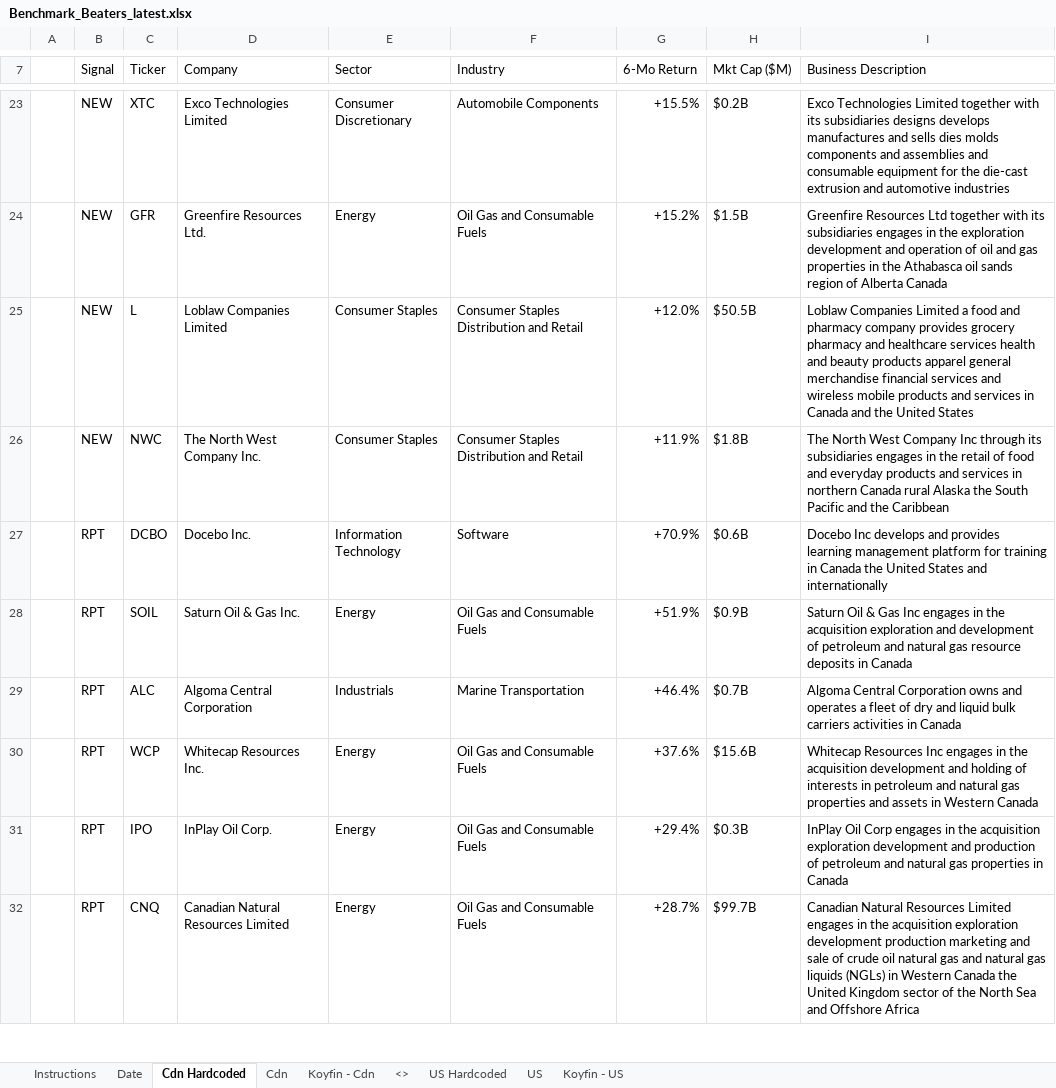
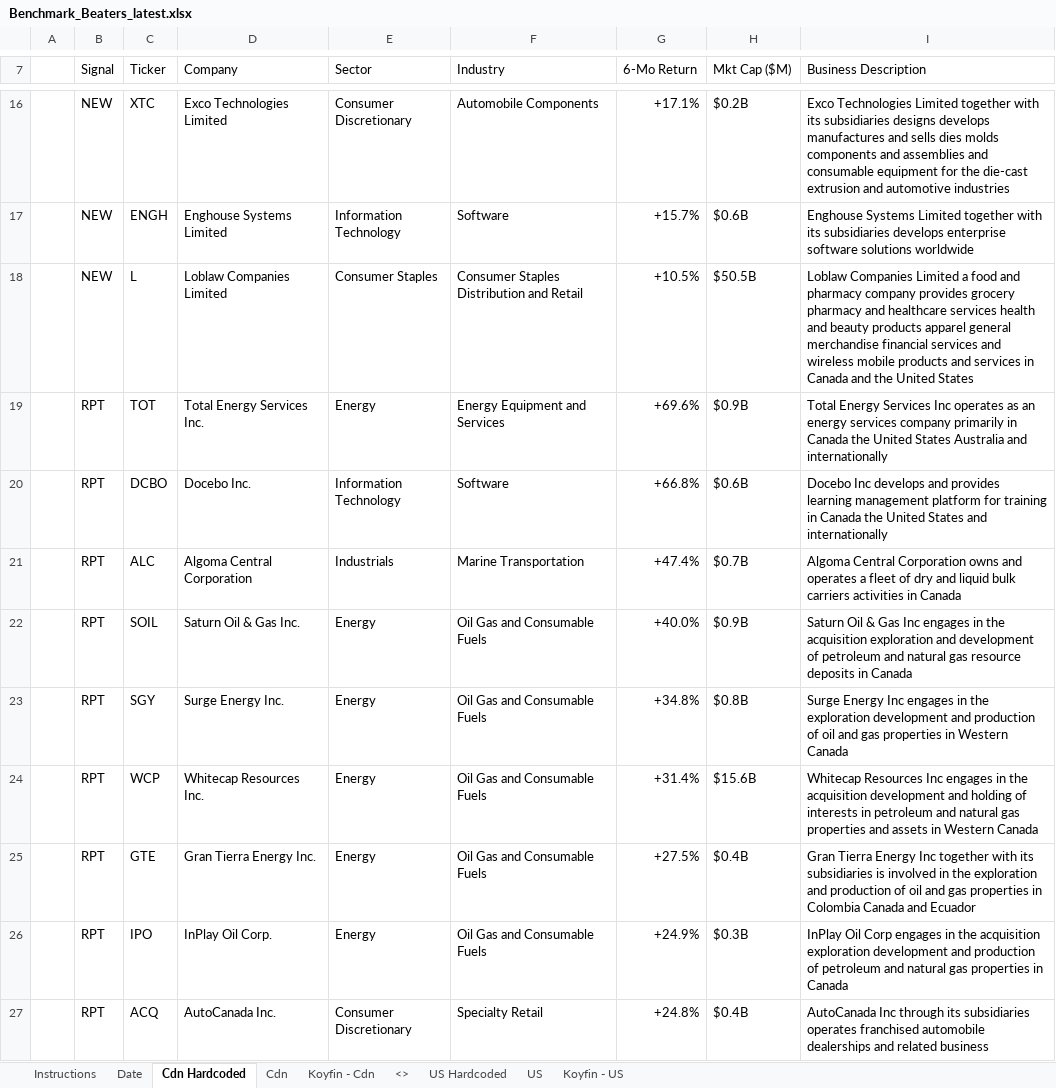
Before and after one commit to 5iResearch/data-scripts, an Excel workbook: outputs/benchmark-beaters/Benchmark_Beaters_latest.xlsx, sheet Cdn Hardcoded, drawn as a sheet; only a part is shown, gaps mark what is left out; values as stored, in another font and other column widths than the file's, no cell formats; charts and pictures and conditional formats not drawn; removed rows and columns are numbered as before the commit, all else as after; the diff covers the shown part only; the diff names each change by its address in the sheet, - before the commit and + after, or states it on an @@ line.

```diff
--- a/outputs/benchmark-beaters/Benchmark_Beaters_latest.xlsx (sheet Cdn Hardcoded)
+++ b/outputs/benchmark-beaters/Benchmark_Beaters_latest.xlsx (sheet Cdn Hardcoded)
-G16 (6-Mo Return): +15.5%
+G16 (6-Mo Return): +17.1%
-row 24:  | NEW | GFR | Greenfire Resources Ltd. | Energy | Oil Gas and Consumable Fuels | +15.2% | $1.5B | Greenfire Resources Ltd together with its subsidiaries engages in the exploration development and operation of oil and gas properties in the Athabasca oil sands region of Alberta Canada
+row 17:  | NEW | ENGH | Enghouse Systems Limited | Information Technology | Software | +15.7% | $0.6B | Enghouse Systems Limited together with its subsidiaries develops enterprise software solutions worldwide
-G18 (6-Mo Return): +12.0%
+G18 (6-Mo Return): +10.5%
-row 26:  | NEW | NWC | The North West Company Inc. | Consumer Staples | Consumer Staples Distribution and Retail | +11.9% | $1.8B | The North West Company Inc through its subsidiaries engages in the retail of food and everyday products and services in northern Canada rural Alaska the South Pacific and the Caribbean
+row 19:  | RPT | TOT | Total Energy Services Inc. | Energy | Energy Equipment and Services | +69.6% | $0.9B | Total Energy Services Inc operates as an energy services company primarily in Canada the United States Australia and internationally
-G20 (6-Mo Return): +70.9%
+G20 (6-Mo Return): +66.8%
-row 28:  | RPT | SOIL | Saturn Oil & Gas Inc. | Energy | Oil Gas and Consumable Fuels | +51.9% | $0.9B | Saturn Oil & Gas Inc engages in the acquisition exploration and development of petroleum and natural gas resource deposits in Canada
-G21 (6-Mo Return): +46.4%
+G21 (6-Mo Return): +47.4%
+row 22:  | RPT | SOIL | Saturn Oil & Gas Inc. | Energy | Oil Gas and Consumable Fuels | +40.0% | $0.9B | Saturn Oil & Gas Inc engages in the acquisition exploration and development of petroleum and natural gas resource deposits in Canada
+row 23:  | RPT | SGY | Surge Energy Inc. | Energy | Oil Gas and Consumable Fuels | +34.8% | $0.8B | Surge Energy Inc engages in the exploration development and production of oil and gas properties in Western Canada
-G24 (6-Mo Return): +37.6%
+G24 (6-Mo Return): +31.4%
+row 25:  | RPT | GTE | Gran Tierra Energy Inc. | Energy | Oil Gas and Consumable Fuels | +27.5% | $0.4B | Gran Tierra Energy Inc together with its subsidiaries is involved in the exploration and production of oil and gas properties in Colombia Canada and Ecuador
-G26 (6-Mo Return): +29.4%
+G26 (6-Mo Return): +24.9%
-row 32:  | RPT | CNQ | Canadian Natural Resources Limited | Energy | Oil Gas and Consumable Fuels | +28.7% | $99.7B | Canadian Natural Resources Limited engages in the acquisition exploration development production marketing and sale of crude oil natural gas and natural gas liquids (NGLs) in Western Canada the United Kingdom sector of the North Sea and Offshore Africa
+row 27:  | RPT | ACQ | AutoCanada Inc. | Consumer Discretionary | Specialty Retail | +24.8% | $0.4B | AutoCanada Inc through its subsidiaries operates franchised automobile dealerships and related business
```
Also changed, not shown: 10 added rows, 12 removed rows and 13 edited cells elsewhere in this sheet, sheet US Hardcoded, sheet Date, cell formats, 13 other files.
